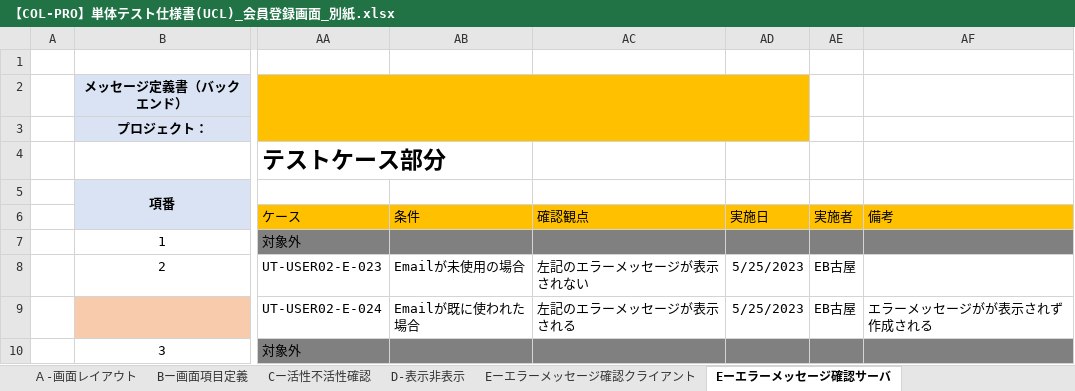
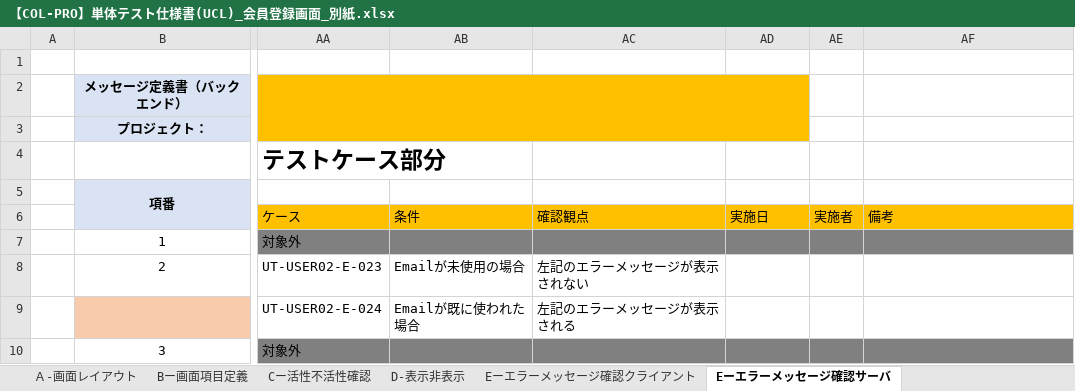
Before and after one commit to IotaTech-Info/certificate-online, an Excel workbook: doc/50_単体テスト(UT)/02_エビデンス/Koya_USER02_会員登録画面_エビデンス/打鍵後のUCL/【COL-PRO】単体テスト仕様書(UCL)_会員登録画面_別紙.xlsx, sheet Eーエラーメッセージ確認サーバ, drawn as a sheet; only a part is shown, gaps mark what is left out; values as stored, in another font and other column widths than the file's, no borders; the diff names each change by its address in the sheet, - before the commit and + after, or states it on an @@ line.

```diff
--- a/doc/50_単体テスト(UT)/02_エビデンス/Koya_USER02_会員登録画面_エビデンス/打鍵後のUCL/【COL-PRO】単体テスト仕様書(UCL)_会員登録画面_別紙.xlsx (sheet Eーエラーメッセージ確認サーバ)
+++ b/doc/50_単体テスト(UT)/02_エビデンス/Koya_USER02_会員登録画面_エビデンス/打鍵後のUCL/【COL-PRO】単体テスト仕様書(UCL)_会員登録画面_別紙.xlsx (sheet Eーエラーメッセージ確認サーバ)
-AD8:AD9: 5/25/2023
+AD8:AD9: (empty)
-AE8:AE9: EB古屋
+AE8:AE9: (empty)
-AF9: エラーメッセージがが表示されず作成される
+AF9: (empty)
```
Also changed, not shown: doc/50_単体テスト(UT)/02_エビデンス/Koya_USER02_会員登録画面_エビデンス/E-エラーメッセージ確認クライアント.xlsx, doc/50_単体テスト(UT)/02_エビデンス/Koya_USER02_会員登録画面_エビデンス/打鍵後のUCL/【COL-PRO】単体テスト仕様書(UCL)_会員登録画面_表紙.xlsx.
